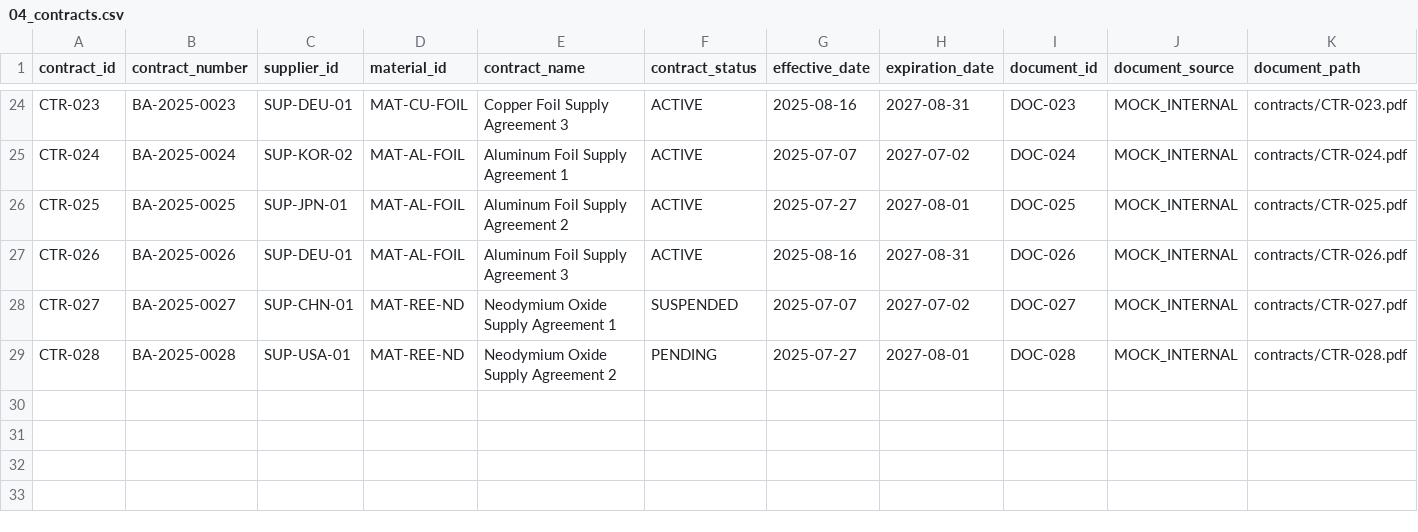
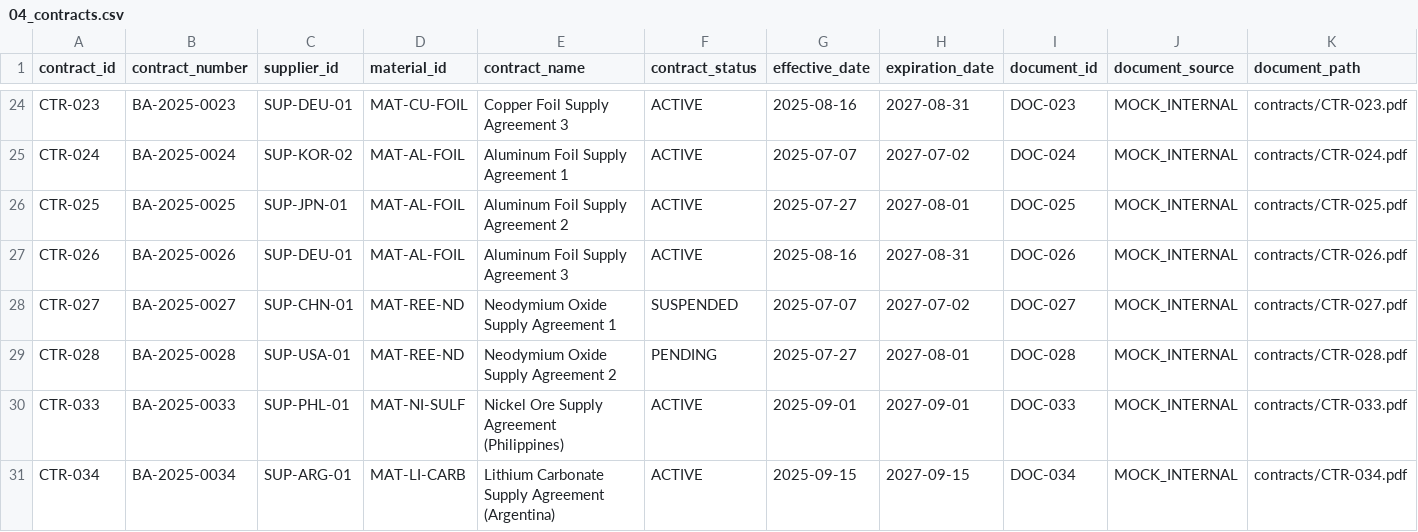
Before and after one commit to battery-risk-control/backend, a CSV file: data/ERP_data/spring-csv/04_contracts.csv, drawn as a sheet; only a part is shown, gaps mark what is left out; rows hold the shown columns only; the diff names each change by its address in the sheet, - before the commit and + after, or states it on an @@ line.

Commit message:
feat: add PH+nickel, AR+lithium to KG coverage (data expansion)
Widens KG (country, material_category) coverage from 22 to 24 combos.
Both are real-world-relevant additions: Philippines is the top nickel ore
exporter, Argentina is part of the lithium triangle with Chile. Reuses
existing materials (MAT-NI-SULF/MAT-LI-CARB) since inventory/consumption
are tracked per-material not per-supplier — only new supplier/contract/
supplier_material/purchase_order rows needed.

Generated via data_prep/generate_erp_coverage_expansion.py (project root,
not part of this repo) for reproducibility and to keep both spring-csv
copies (this repo's and kg_service's) in sync. Verified end-to-end via
Docker: PH+nickel resolves to SUP-PHL-01/CTR-033 with a real SHORTAGE,
full briefing pipeline runs correctly.

```diff
--- a/data/ERP_data/spring-csv/04_contracts.csv
+++ b/data/ERP_data/spring-csv/04_contracts.csv
+row 30: CTR-033 | BA-2025-0033 | SUP-PHL-01 | MAT-NI-SULF | Nickel Ore Supply Agreement (Philippines) | ACTIVE | 2025-09-01 | 2027-09-01 | DOC-033 | MOCK_INTERNAL | contracts/CTR-033.pdf
+row 31: CTR-034 | BA-2025-0034 | SUP-ARG-01 | MAT-LI-CARB | Lithium Carbonate Supply Agreement (Argentina) | ACTIVE | 2025-09-15 | 2027-09-15 | DOC-034 | MOCK_INTERNAL | contracts/CTR-034.pdf
```
Also changed, not shown: data/ERP_data/spring-csv/00_manifest.csv, data/ERP_data/spring-csv/02_suppliers.csv, 3 other files.
